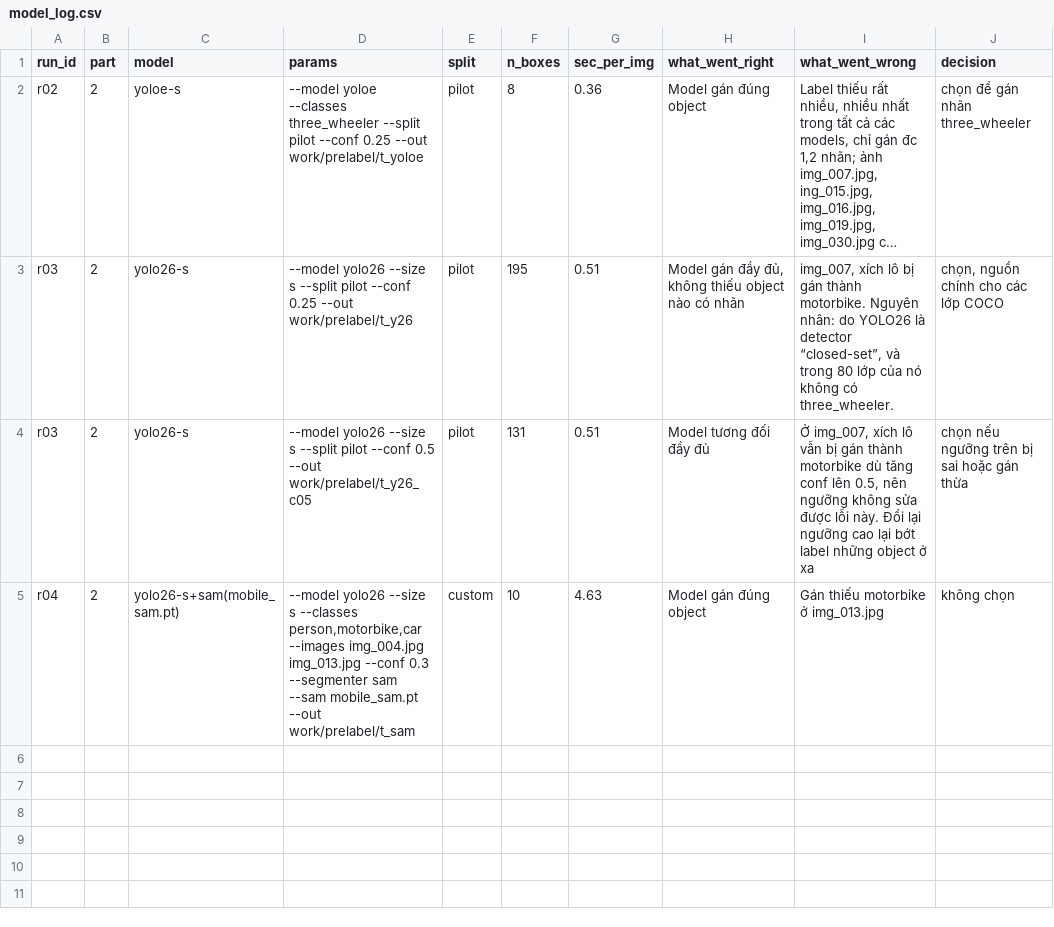
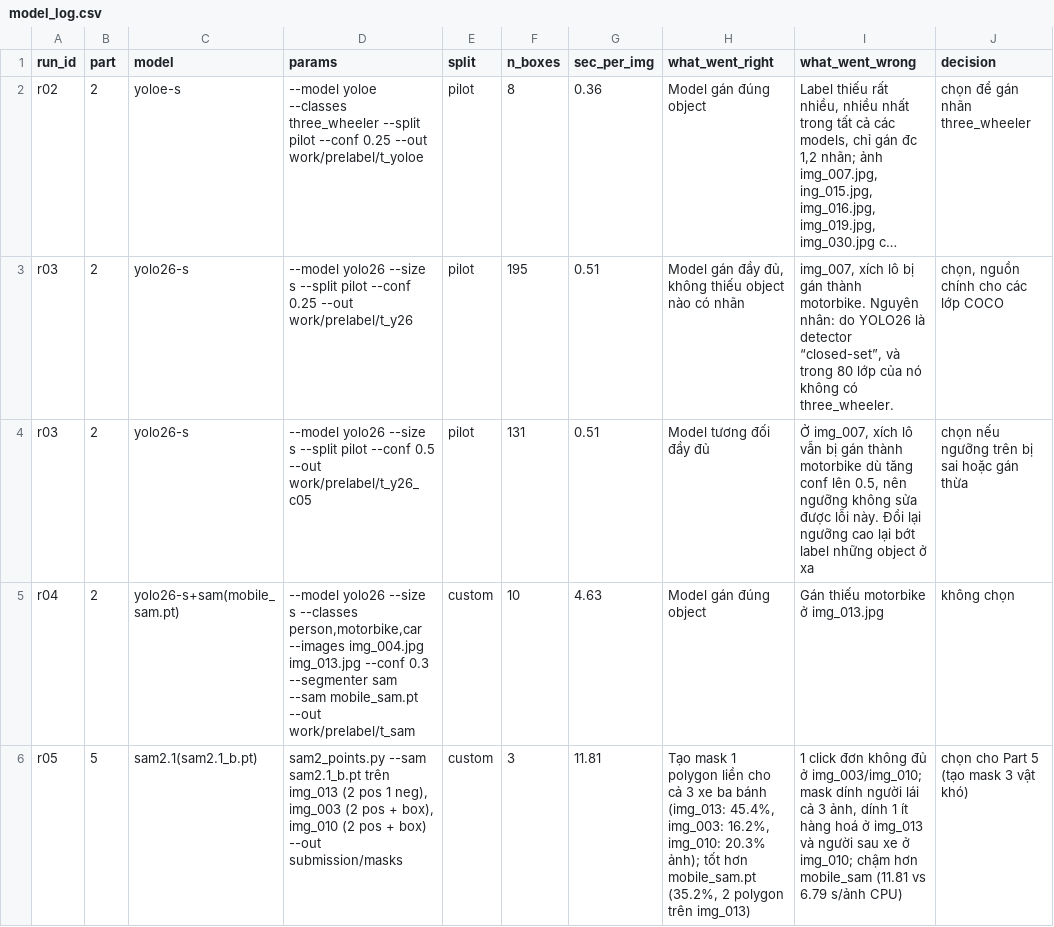
Before and after one commit to trngiahuyyyy/K5-L23-DAY08-2A202603049-TranGiaHuy-AIPrelabel, a CSV file: submission/model_log.csv, drawn as a sheet; long unchanged cells end in …; the diff names each change by its address in the sheet, - before the commit and + after, or states it on an @@ line.

Commit message:
Part 5: SAM 2.1 masks for 3 objects

```diff
--- a/submission/model_log.csv
+++ b/submission/model_log.csv
+row 6: r05 | 5 | sam2.1(sam2.1_b.pt) | sam2_points.py --sam sam2.1_b.pt trên img_013 (2 pos 1 neg), img_003 (2 pos + box), img_010 (2 pos + box) --out submission/masks | custom | 3 | 11.81 | Tạo mask 1 polygon liền cho cả 3 xe ba bánh (img_013: 45.4%, img_003: 16.2%, img_010: 20.3% ảnh); tốt hơn mobile_sam.pt (35.2%, 2 polygon trên img_013) | 1 click đơn không đủ ở img_003/img_010; mask dính người lái cả 3 ảnh, dính 1 ít hàng hoá ở img_013 và người sau xe ở img_010; chậm hơn mobile_sam (11.81 vs 6.79 s/ảnh CPU) | chọn cho Part 5 (tạo mask 3 vật khó)
```
Also changed, not shown: 3 other files.
